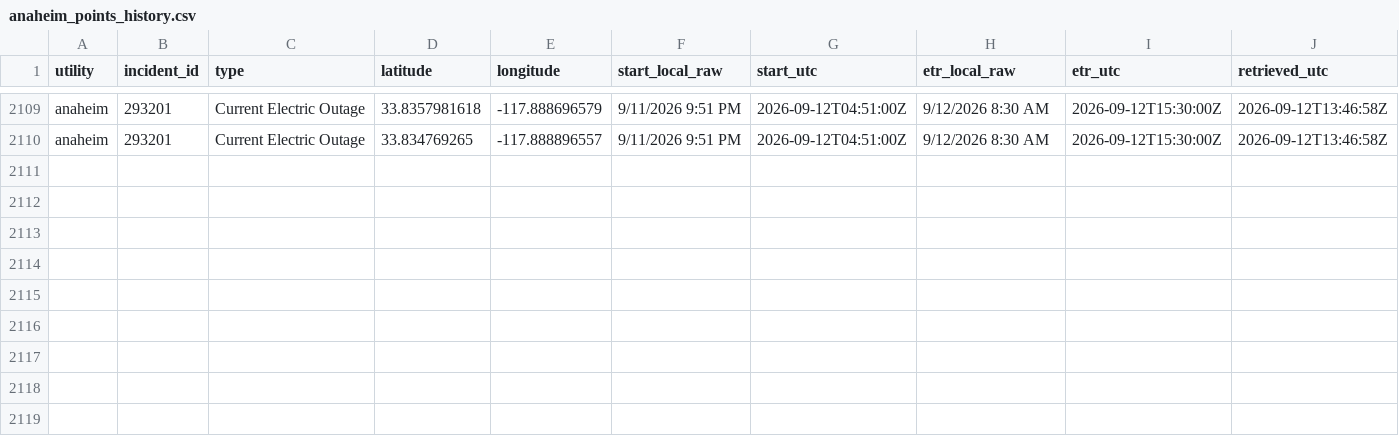
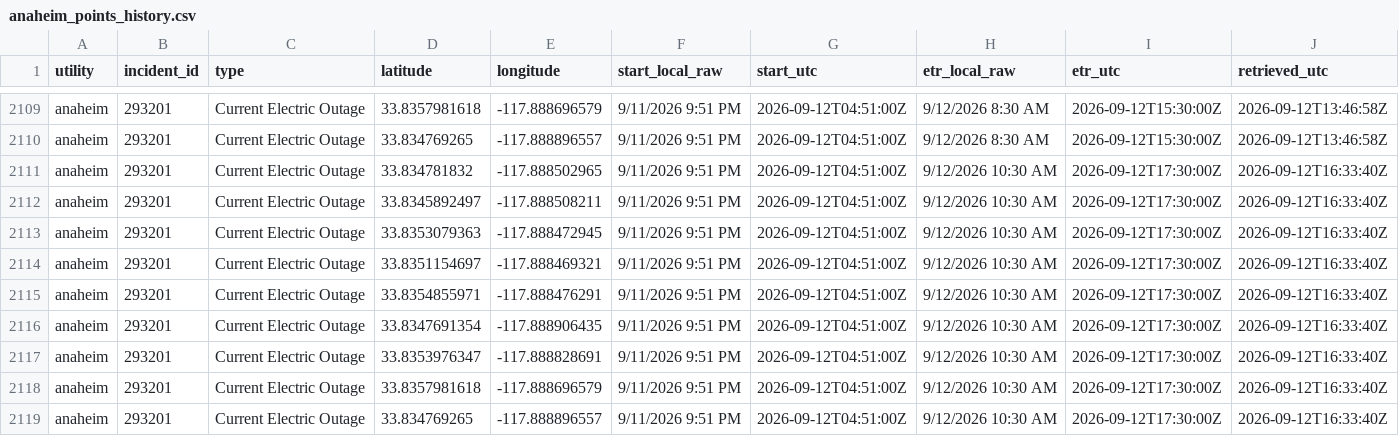
Before and after one commit to danish0305/sce-outage-tracker, a CSV file: anaheim/anaheim_points_history.csv, drawn as a sheet; only a part is shown, gaps mark what is left out; the diff names each change by its address in the sheet, - before the commit and + after, or states it on an @@ line.

```diff
--- a/anaheim/anaheim_points_history.csv
+++ b/anaheim/anaheim_points_history.csv
+row 2111: anaheim | 293201 | Current Electric Outage | 33.834781832 | -117.888502965 | 9/11/2026 9:51 PM | 2026-09-12T04:51:00Z | 9/12/2026 10:30 AM | 2026-09-12T17:30:00Z | 2026-09-12T16:33:40Z
+row 2112: anaheim | 293201 | Current Electric Outage | 33.8345892497 | -117.888508211 | 9/11/2026 9:51 PM | 2026-09-12T04:51:00Z | 9/12/2026 10:30 AM | 2026-09-12T17:30:00Z | 2026-09-12T16:33:40Z
+row 2113: anaheim | 293201 | Current Electric Outage | 33.8353079363 | -117.888472945 | 9/11/2026 9:51 PM | 2026-09-12T04:51:00Z | 9/12/2026 10:30 AM | 2026-09-12T17:30:00Z | 2026-09-12T16:33:40Z
+row 2114: anaheim | 293201 | Current Electric Outage | 33.8351154697 | -117.888469321 | 9/11/2026 9:51 PM | 2026-09-12T04:51:00Z | 9/12/2026 10:30 AM | 2026-09-12T17:30:00Z | 2026-09-12T16:33:40Z
+row 2115: anaheim | 293201 | Current Electric Outage | 33.8354855971 | -117.888476291 | 9/11/2026 9:51 PM | 2026-09-12T04:51:00Z | 9/12/2026 10:30 AM | 2026-09-12T17:30:00Z | 2026-09-12T16:33:40Z
+row 2116: anaheim | 293201 | Current Electric Outage | 33.8347691354 | -117.888906435 | 9/11/2026 9:51 PM | 2026-09-12T04:51:00Z | 9/12/2026 10:30 AM | 2026-09-12T17:30:00Z | 2026-09-12T16:33:40Z
+row 2117: anaheim | 293201 | Current Electric Outage | 33.8353976347 | -117.888828691 | 9/11/2026 9:51 PM | 2026-09-12T04:51:00Z | 9/12/2026 10:30 AM | 2026-09-12T17:30:00Z | 2026-09-12T16:33:40Z
+row 2118: anaheim | 293201 | Current Electric Outage | 33.8357981618 | -117.888696579 | 9/11/2026 9:51 PM | 2026-09-12T04:51:00Z | 9/12/2026 10:30 AM | 2026-09-12T17:30:00Z | 2026-09-12T16:33:40Z
+row 2119: anaheim | 293201 | Current Electric Outage | 33.834769265 | -117.888896557 | 9/11/2026 9:51 PM | 2026-09-12T04:51:00Z | 9/12/2026 10:30 AM | 2026-09-12T17:30:00Z | 2026-09-12T16:33:40Z
```
Also changed, not shown: anaheim/anaheim_outages_history.csv, burbank/burbank_summary_history.csv, 9 other files.
